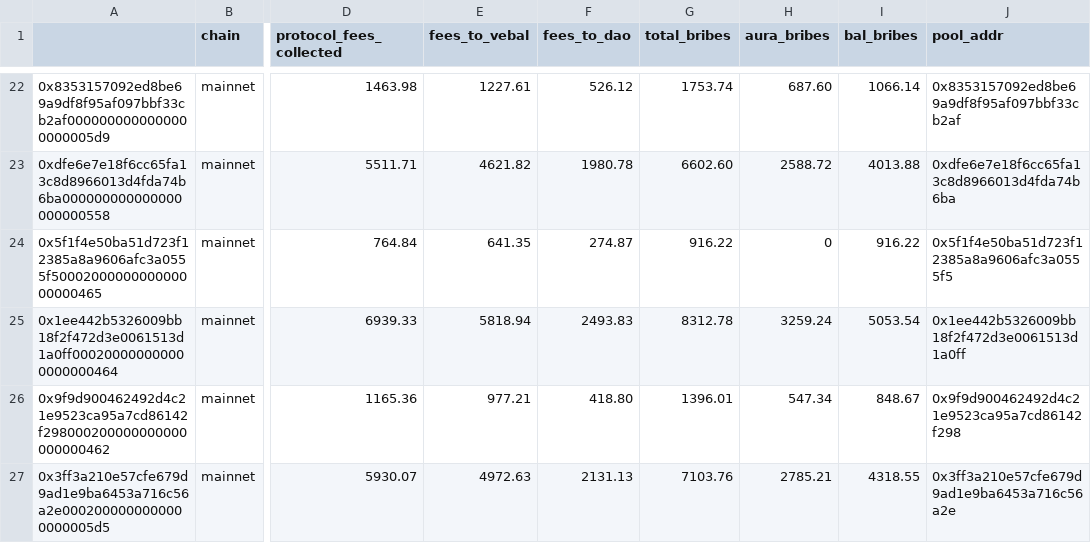
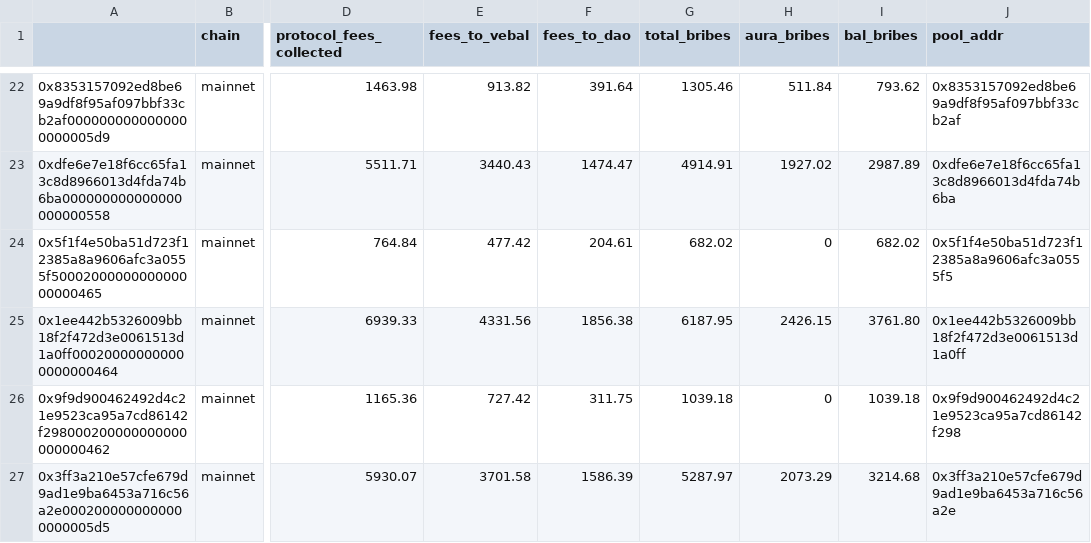
Before and after one commit to BalancerMaxis/data_automation, a CSV file: notebooks/fees_and_bribs/output/bribes_2023-09-15_2023-09-29.csv, drawn as a sheet; only a part is shown, gaps mark what is left out; the diff covers the shown part only; the diff names each change by its address in the sheet, - before the commit and + after, or states it on an @@ line.

```diff
--- a/notebooks/fees_and_bribs/output/bribes_2023-09-15_2023-09-29.csv
+++ b/notebooks/fees_and_bribs/output/bribes_2023-09-15_2023-09-29.csv
-E22 (fees_to_vebal): 1227.61
+E22 (fees_to_vebal): 913.82
-F22 (fees_to_dao): 526.12
+F22 (fees_to_dao): 391.64
-G22 (total_bribes): 1753.74
+G22 (total_bribes): 1305.46
-H22 (aura_bribes): 687.60
+H22 (aura_bribes): 511.84
-I22 (bal_bribes): 1066.14
+I22 (bal_bribes): 793.62
-E23 (fees_to_vebal): 4621.82
+E23 (fees_to_vebal): 3440.43
-F23 (fees_to_dao): 1980.78
+F23 (fees_to_dao): 1474.47
-G23 (total_bribes): 6602.60
+G23 (total_bribes): 4914.91
-H23 (aura_bribes): 2588.72
+H23 (aura_bribes): 1927.02
-I23 (bal_bribes): 4013.88
+I23 (bal_bribes): 2987.89
-E24 (fees_to_vebal): 641.35
+E24 (fees_to_vebal): 477.42
-F24 (fees_to_dao): 274.87
+F24 (fees_to_dao): 204.61
-G24 (total_bribes): 916.22
+G24 (total_bribes): 682.02
-I24 (bal_bribes): 916.22
+I24 (bal_bribes): 682.02
-E25 (fees_to_vebal): 5818.94
+E25 (fees_to_vebal): 4331.56
-F25 (fees_to_dao): 2493.83
+F25 (fees_to_dao): 1856.38
-G25 (total_bribes): 8312.78
+G25 (total_bribes): 6187.95
-H25 (aura_bribes): 3259.24
+H25 (aura_bribes): 2426.15
-I25 (bal_bribes): 5053.54
+I25 (bal_bribes): 3761.80
-E26 (fees_to_vebal): 977.21
+E26 (fees_to_vebal): 727.42
-F26 (fees_to_dao): 418.80
+F26 (fees_to_dao): 311.75
-G26 (total_bribes): 1396.01
+G26 (total_bribes): 1039.18
-H26 (aura_bribes): 547.34
+H26 (aura_bribes): 0
-I26 (bal_bribes): 848.67
+I26 (bal_bribes): 1039.18
-E27 (fees_to_vebal): 4972.63
+E27 (fees_to_vebal): 3701.58
-F27 (fees_to_dao): 2131.13
+F27 (fees_to_dao): 1586.39
-G27 (total_bribes): 7103.76
+G27 (total_bribes): 5287.97
-H27 (aura_bribes): 2785.21
+H27 (aura_bribes): 2073.29
-I27 (bal_bribes): 4318.55
+I27 (bal_bribes): 3214.68
```
Also changed, not shown: 38 edited cells elsewhere in this file, 1 other file.
